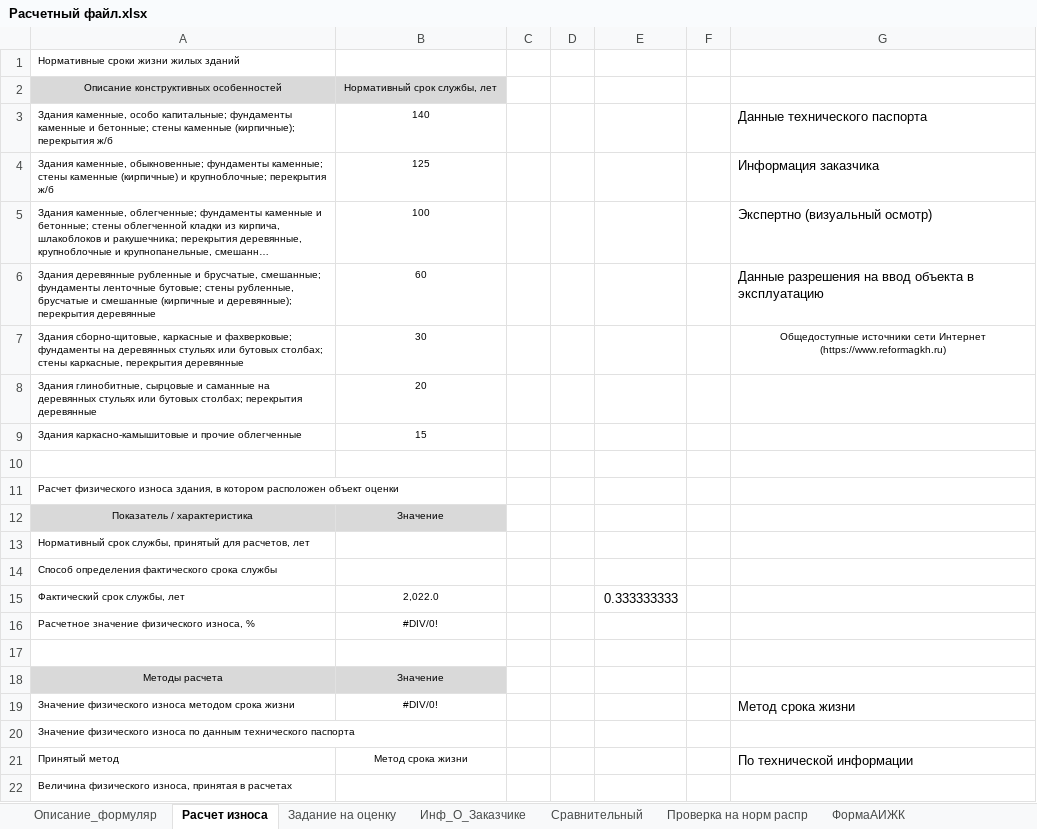
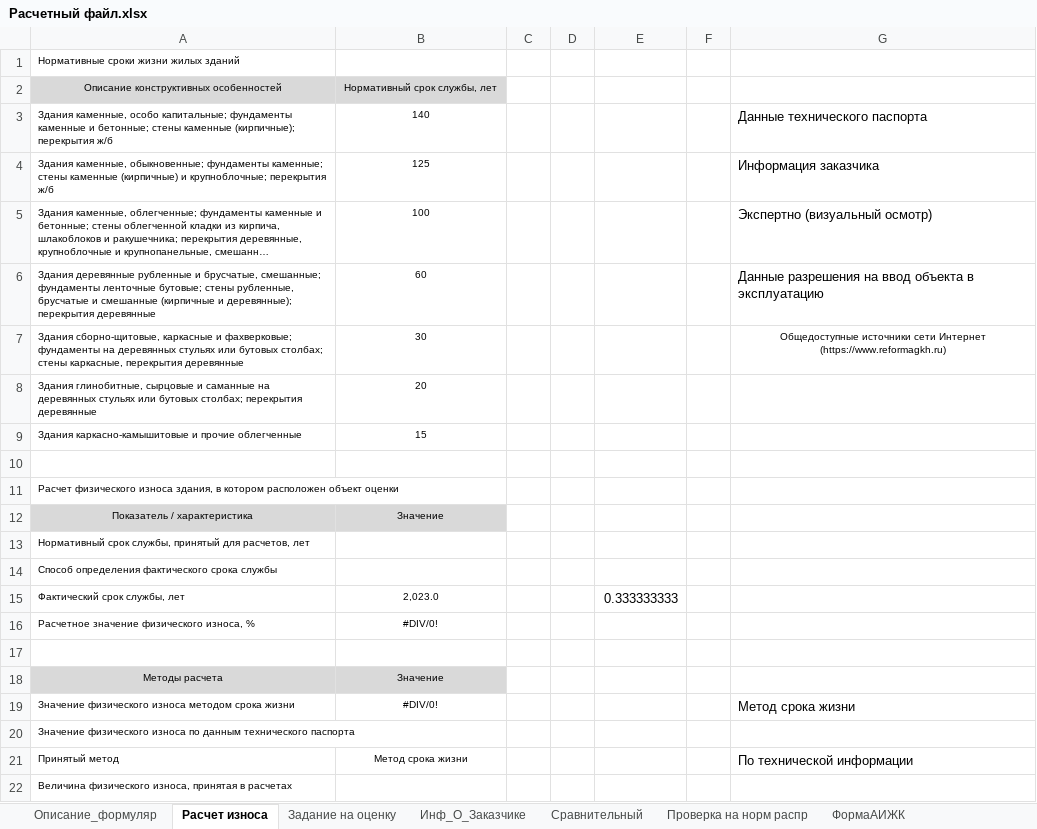
Before and after one commit to artyomvaliev/graduatework, an Excel workbook: graduatework/bin/Debug/Расчетный файл.xlsx, sheet Расчет износа, drawn as a sheet; long unchanged cells end in …; values as stored, in another font and other column widths than the file's, no borders; the diff names each change by its address in the sheet, - before the commit and + after, or states it on an @@ line.

```diff
--- a/graduatework/bin/Debug/Расчетный файл.xlsx (sheet Расчет износа)
+++ b/graduatework/bin/Debug/Расчетный файл.xlsx (sheet Расчет износа)
-B15: 2,022.0
+B15: 2,023.0
```
Also changed, not shown: sheet Инф_О_Заказчике, sheet ФормаАИЖК, sheet Описание_формуляр, hidden cells, charts or pictures, graduatework/bin/Debug/Расчетный файл.xlsm, 17 other files.
